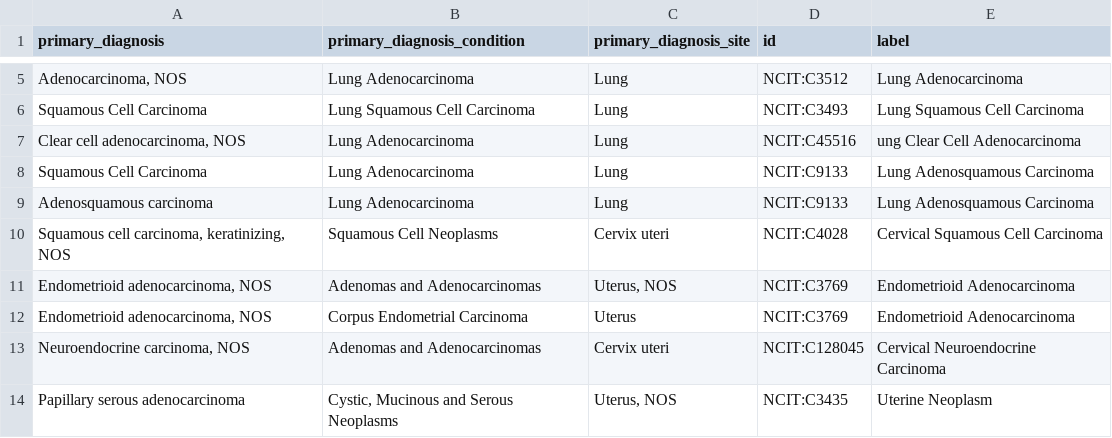
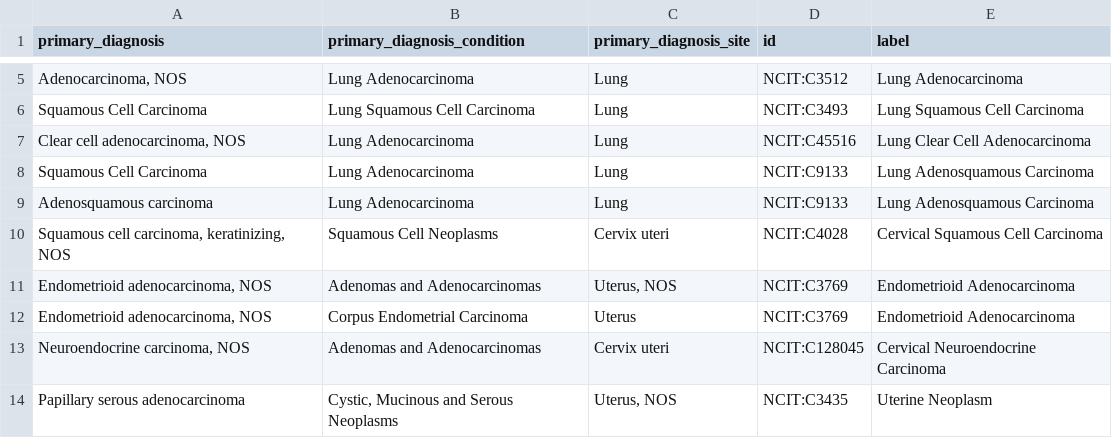
Before and after one commit to monarch-initiative/oncoexporter, a TSV file: src/oncoexporter/cda/mapper/neoplasm_types.tsv, drawn as a sheet; only a part is shown, gaps mark what is left out; the diff names each change by its address in the sheet, - before the commit and + after, or states it on an @@ line.

```diff
--- a/src/oncoexporter/cda/mapper/neoplasm_types.tsv
+++ b/src/oncoexporter/cda/mapper/neoplasm_types.tsv
-E7 (label): ung Clear Cell Adenocarcinoma
+E7 (label): Lung Clear Cell Adenocarcinoma
```
Also changed, not shown: 12 other files.
